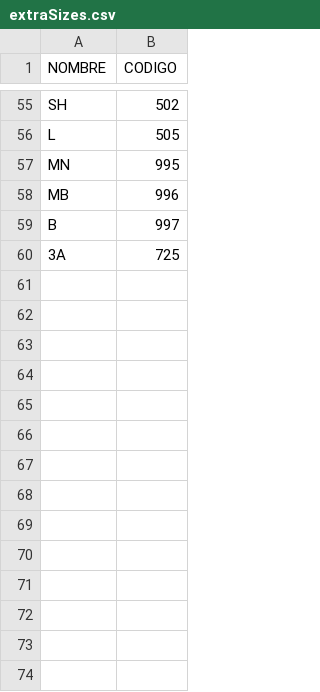
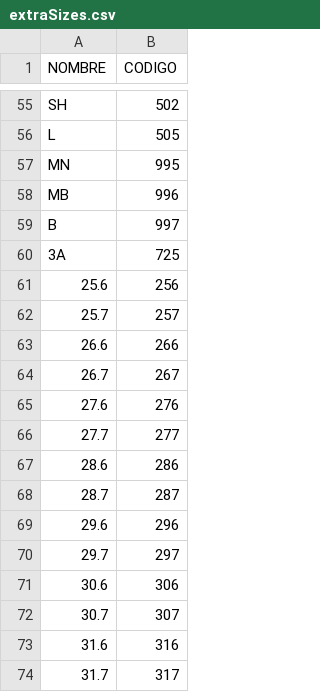
Before and after one commit to emnlwork/Formateador, a CSV file: extraSizes.csv, drawn as a sheet; only a part is shown, gaps mark what is left out; the diff names each change by its address in the sheet, - before the commit and + after, or states it on an @@ line.

Commit message:
xtrasizes

```diff
--- a/extraSizes.csv
+++ b/extraSizes.csv
+row 61: 25.6 | 256
+row 62: 25.7 | 257
+row 63: 26.6 | 266
+row 64: 26.7 | 267
+row 65: 27.6 | 276
+row 66: 27.7 | 277
+row 67: 28.6 | 286
+row 68: 28.7 | 287
+row 69: 29.6 | 296
+row 70: 29.7 | 297
+row 71: 30.6 | 306
+row 72: 30.7 | 307
+row 73: 31.6 | 316
+row 74: 31.7 | 317
```
